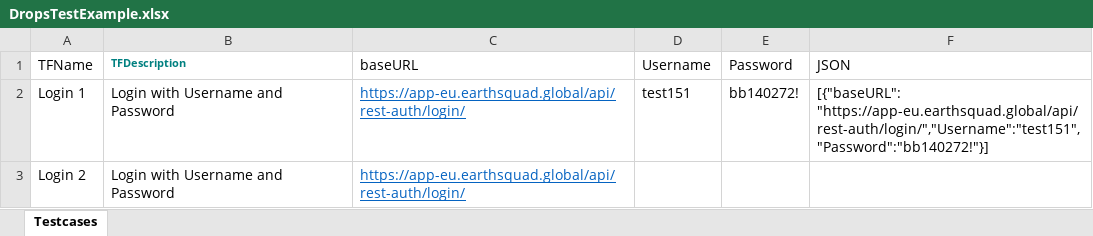
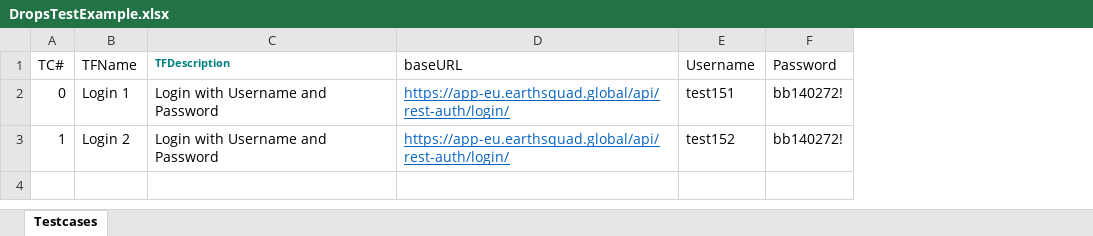
Before and after one commit to Athos1972/baangt, an Excel workbook: examples/DropsTestExample.xlsx, sheet Testcases, drawn as a sheet; values as stored, in another font and other column widths than the file's, no borders; removed rows and columns are numbered as before the commit, all else as after; the diff names each change by its address in the sheet, - before the commit and + after, or states it on an @@ line.

Commit message:
Fixed TestStepMaster with different class

```diff
--- a/examples/DropsTestExample.xlsx (sheet Testcases)
+++ b/examples/DropsTestExample.xlsx (sheet Testcases)
+column A (TC#), rows 2-3: 0 | 1
-column F (JSON), row 2: [{"baseURL": "https://app-eu.earthsquad.global/api/rest-auth/login/","Username":"test151","Password":"bb140272!"}]
-E3 (Username): (empty)
+E3 (Username): test152
-F3 (Password): (empty)
+F3 (Password): bb140272!
```
